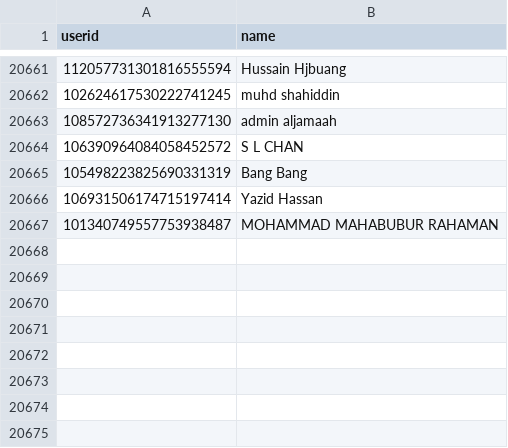
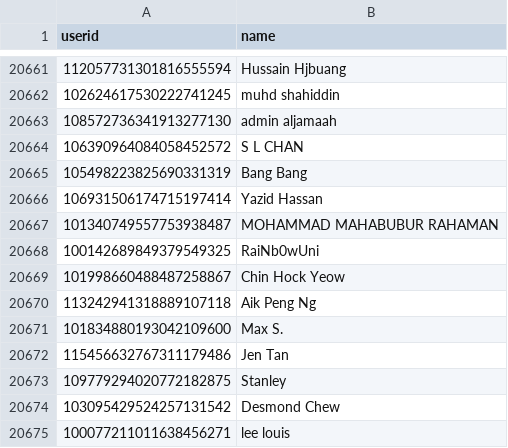
Before and after one commit to zxchen92/FYP, a CSV file: UserID_v1.csv, drawn as a sheet; only a part is shown, gaps mark what is left out.

Commit message:
Updated data crawler review

```diff
--- a/UserID_v1.csv
+++ b/UserID_v1.csv
@@ -20667 +20667,9 @@ userid;name
 101340749557753938487;MOHAMMAD MAHABUBUR RAHAMAN
+100142689849379549325;RaiNb0wUni
+101998660488487258867;Chin Hock Yeow
+113242941318889107118;Aik Peng Ng
+101834880193042109600;Max S.
+115456632767311179486;Jen Tan
+109779294020772182875;Stanley
+103095429524257131542;Desmond Chew
+100077211011638456271;lee louis
```
Also changed, not shown: FoodRatings_v1.csv, 2 other files.
